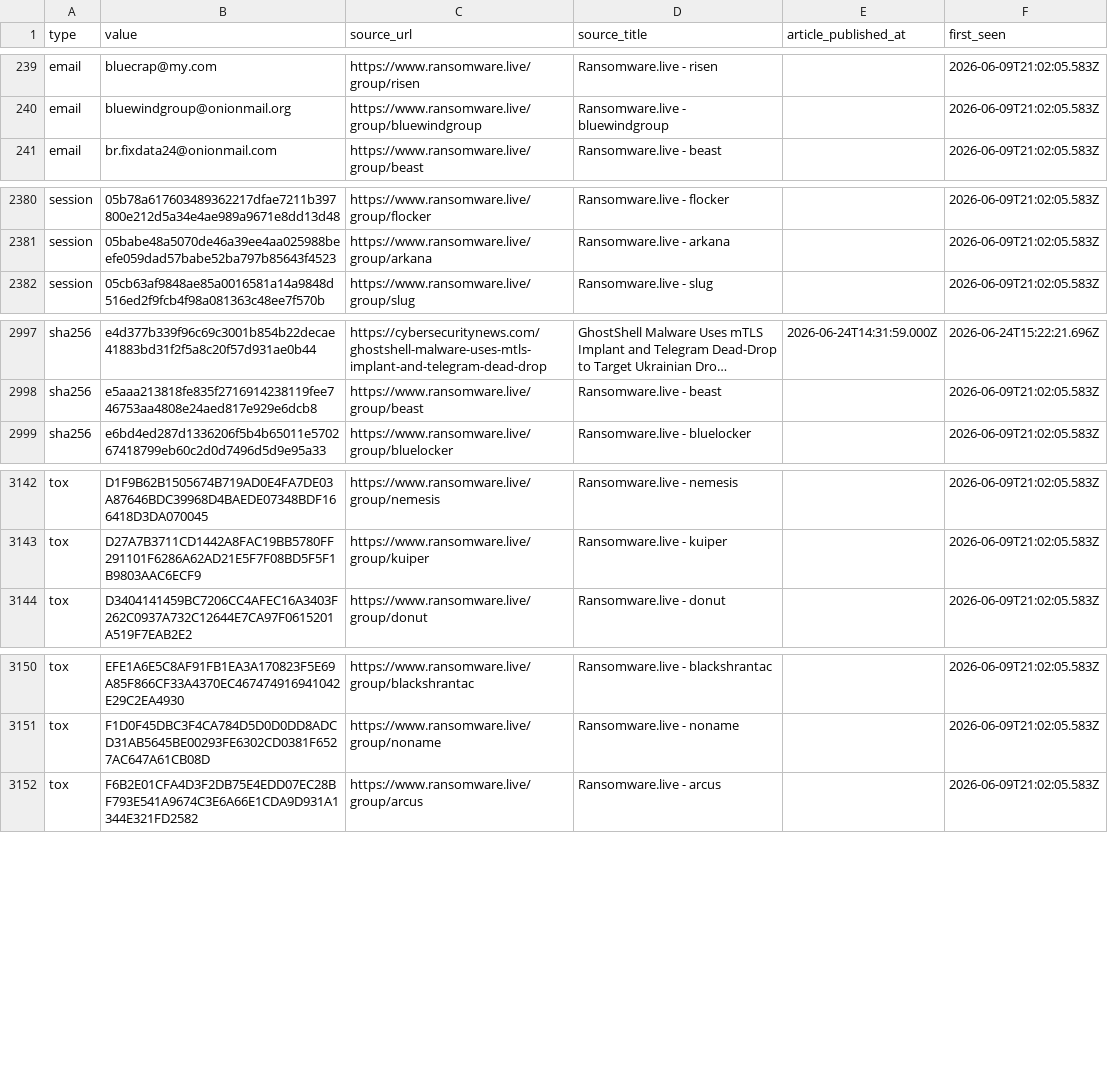
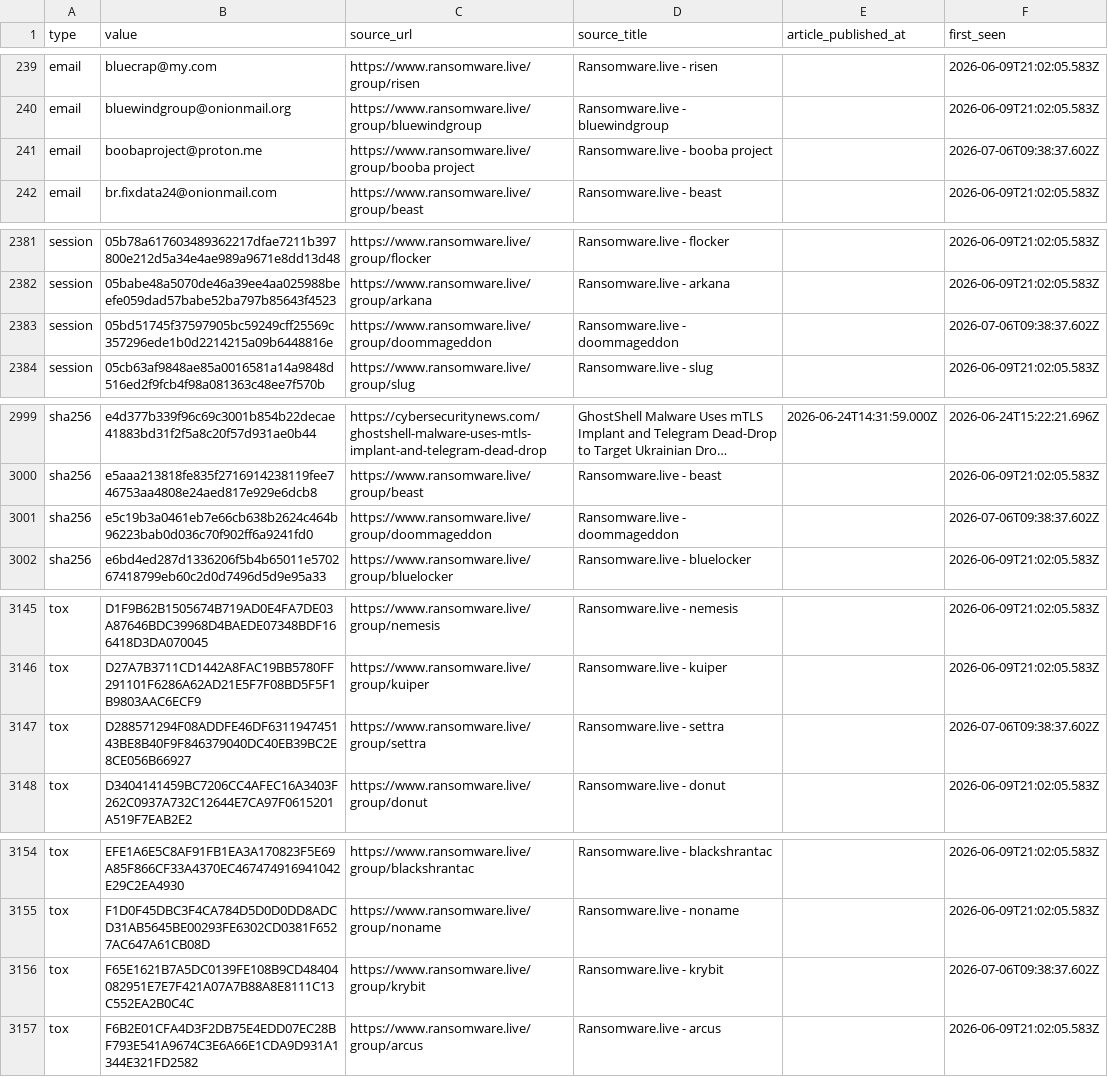
Before and after one commit to Sergio-Albea-Git/Threat-Hunting-KQL-Queries, a CSV file: Daily-IOCReportsCollection/iocs.csv, drawn as a sheet; only a part is shown, gaps mark what is left out; long unchanged cells end in …; the diff names each change by its address in the sheet, - before the commit and + after, or states it on an @@ line.

Commit message:
chore(iocs): 3249 IOCs (1494 cybersecuritynews + 1755 ransomware.live, 30-day window)

```diff
--- a/Daily-IOCReportsCollection/iocs.csv
+++ b/Daily-IOCReportsCollection/iocs.csv
+row 241: email | boobaproject@proton.me | https://www.ransomware.live/group/booba project | Ransomware.live - booba project |  | 2026-07-06T09:38:37.602Z
+row 2383: session | 05bd51745f37597905bc59249cff25569c357296ede1b0d2214215a09b6448816e | https://www.ransomware.live/group/doommageddon | Ransomware.live - doommageddon |  | 2026-07-06T09:38:37.602Z
+row 3001: sha256 | e5c19b3a0461eb7e66cb638b2624c464b96223bab0d036c70f902ff6a9241fd0 | https://www.ransomware.live/group/doommageddon | Ransomware.live - doommageddon |  | 2026-07-06T09:38:37.602Z
+row 3147: tox | D288571294F08ADDFE46DF631194745143BE8B40F9F846379040DC40EB39BC2E8CE056B66927 | https://www.ransomware.live/group/settra | Ransomware.live - settra |  | 2026-07-06T09:38:37.602Z
+row 3156: tox | F65E1621B7A5DC0139FE108B9CD48404082951E7E7F421A07A7B88A8E8111C13C552EA2B0C4C | https://www.ransomware.live/group/krybit | Ransomware.live - krybit |  | 2026-07-06T09:38:37.602Z
```
